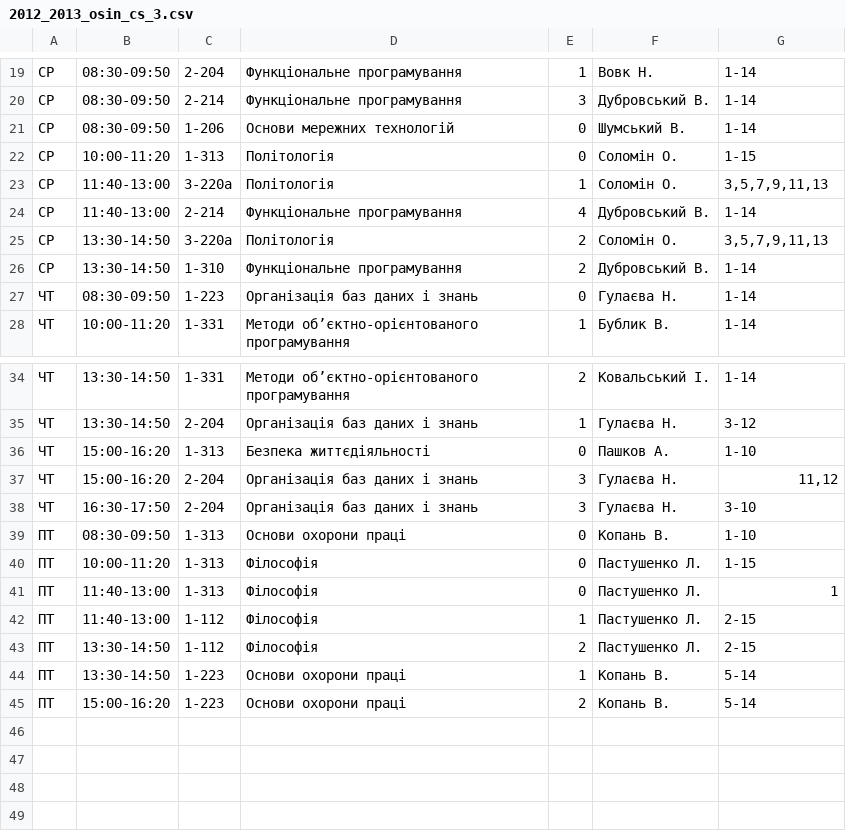
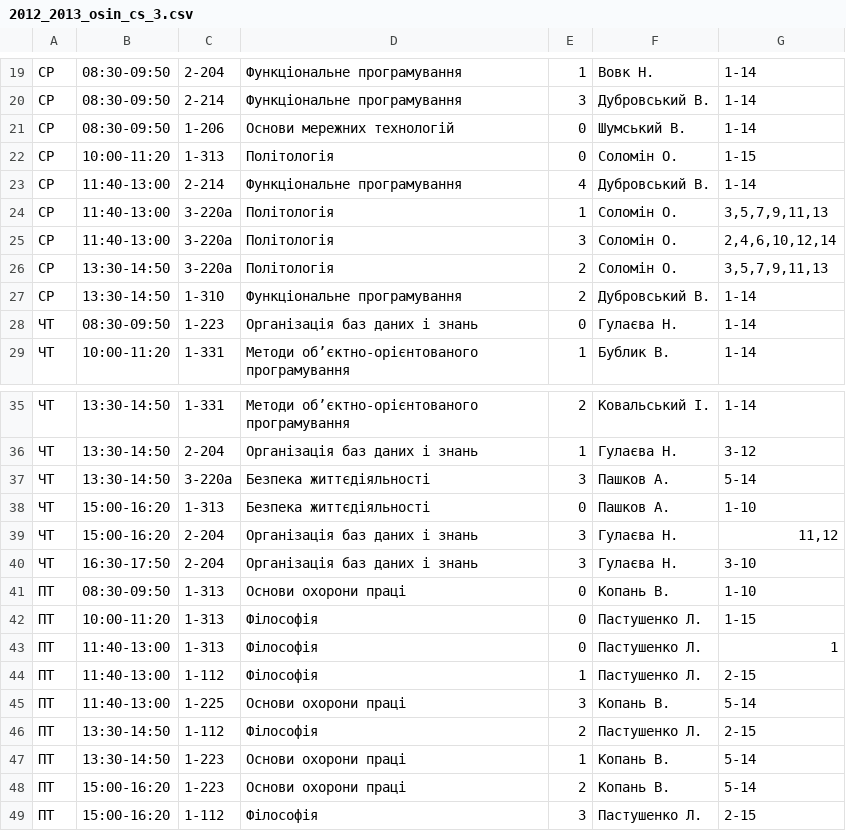
Before and after one commit to troyand/timetable_jan, a CSV file: timetable/unified_docs/2012_2013_osin_cs_3.csv, drawn as a sheet; only a part is shown, gaps mark what is left out.

```diff
--- a/timetable/unified_docs/2012_2013_osin_cs_3.csv
+++ b/timetable/unified_docs/2012_2013_osin_cs_3.csv
@@ -22,4 +22,5 @@
 "СР","10:00-11:20","1-313","Політологія","0","Соломін О. ","1-15"
+"СР","11:40-13:00","2-214","Функціональне програмування","4","Дубровський В. ","1-14"
 "СР","11:40-13:00","3-220а","Політологія","1","Соломін О. ","3,5,7,9,11,13"
-"СР","11:40-13:00","2-214","Функціональне програмування","4","Дубровський В. ","1-14"
+"СР","11:40-13:00","3-220а","Політологія","3","Соломін О. ","2,4,6,10,12,14"
 "СР","13:30-14:50","3-220а","Політологія","2","Соломін О. ","3,5,7,9,11,13"
@@ -35,2 +36,3 @@
 "ЧТ","13:30-14:50","2-204","Організація баз даних і знань","1","Гулаєва Н. ","3-12"
+"ЧТ","13:30-14:50","3-220а","Безпека життєдіяльності","3","Пашков А. ","5-14"
 "ЧТ","15:00-16:20","1-313","Безпека життєдіяльності","0","Пашков А. ","1-10"
@@ -42,2 +44,3 @@
 "ПТ","11:40-13:00","1-112","Філософія","1","Пастушенко Л. ","2-15"
+"ПТ","11:40-13:00","1-225","Основи охорони праці","3","Копань В. ","5-14"
 "ПТ","13:30-14:50","1-112","Філософія","2","Пастушенко Л. ","2-15"
@@ -45 +48,2 @@
 "ПТ","15:00-16:20","1-223","Основи охорони праці","2","Копань В. ","5-14"
+"ПТ","15:00-16:20","1-112","Філософія","3","Пастушенко Л. ","2-15"
```
Also changed, not shown: timetable/unified_docs/2012_2013_osin_math_3.csv, 1 other file.
